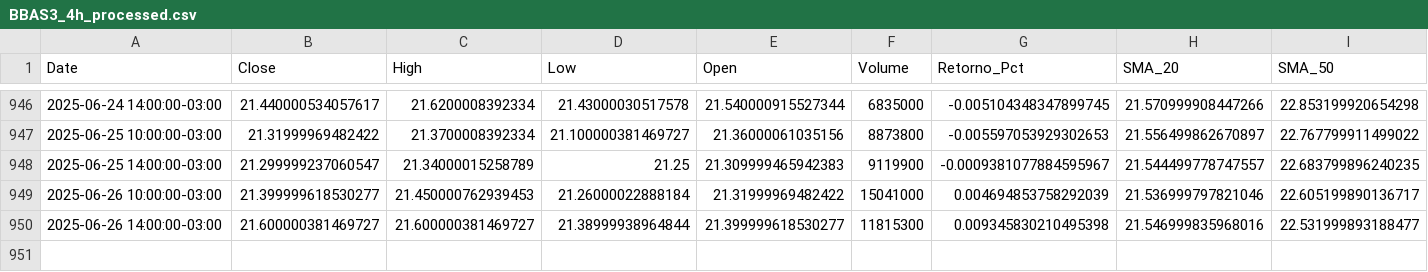
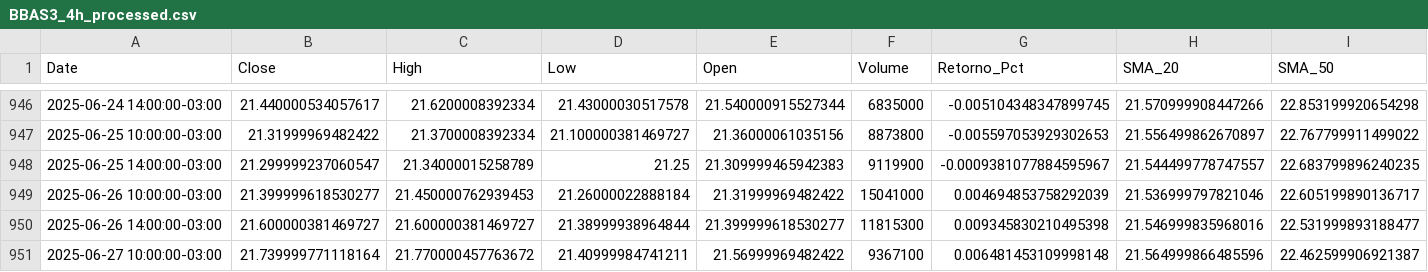
Before and after one commit to YanCotta/swing_trade_e_machine_learning, a CSV file: dados_processados/BBAS3_4h_processed.csv, drawn as a sheet; only a part is shown, gaps mark what is left out; rows hold the shown columns only; the diff names each change by its address in the sheet, - before the commit and + after, or states it on an @@ line.

```diff
--- a/dados_processados/BBAS3_4h_processed.csv
+++ b/dados_processados/BBAS3_4h_processed.csv
+row 951: 2025-06-27 10:00:00-03:00 | 21.739999771118164 | 21.770000457763672 | 21.40999984741211 | 21.56999969482422 | 9367100 | 0.006481453109998148 | 21.564999866485596 | 22.462599906921387
```
Also changed, not shown: dados_brutos/BBAS3_15m.csv, dados_brutos/BOVA11_15m.csv, 37 other files.
